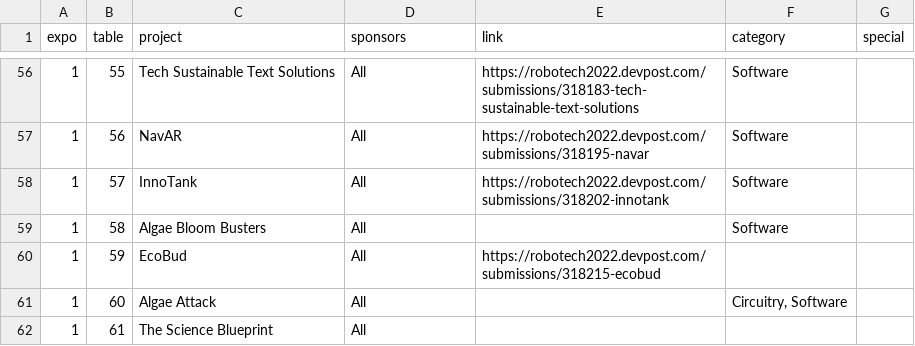
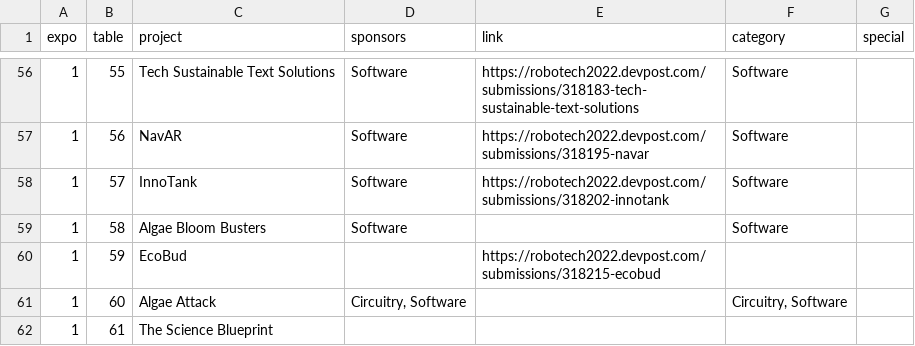
Before and after one commit to gtieee/expo, a CSV file: data/data.csv, drawn as a sheet; only a part is shown, gaps mark what is left out; the diff covers the shown part only.

Commit message:
sponsor prizes

```diff
--- a/data/data.csv
+++ b/data/data.csv
@@ -56,7 +56,7 @@ expo,table,project,sponsors,link,category,special
-1,55,Tech Sustainable Text Solutions,All,https://robotech2022.devpost.com/submissions/318183-tech-sustainable-text-solutions,Software,
-1,56,NavAR,All,https://robotech2022.devpost.com/submissions/318195-navar,Software,
-1,57,InnoTank,All,https://robotech2022.devpost.com/submissions/318202-innotank,Software,
-1,58,Algae Bloom Busters,All,,Software,
-1,59,EcoBud,All,https://robotech2022.devpost.com/submissions/318215-ecobud,,
-1,60,Algae Attack,All,,"Circuitry, Software",
-1,61,The Science Blueprint,All,,,
+1,55,Tech Sustainable Text Solutions,Software,https://robotech2022.devpost.com/submissions/318183-tech-sustainable-text-solutions,Software,
+1,56,NavAR,Software,https://robotech2022.devpost.com/submissions/318195-navar,Software,
+1,57,InnoTank,Software,https://robotech2022.devpost.com/submissions/318202-innotank,Software,
+1,58,Algae Bloom Busters,Software,,Software,
+1,59,EcoBud,,https://robotech2022.devpost.com/submissions/318215-ecobud,,
+1,60,Algae Attack,"Circuitry, Software",,"Circuitry, Software",
+1,61,The Science Blueprint,,,,
```
Also changed, not shown: 54 edited cells elsewhere in this file.
